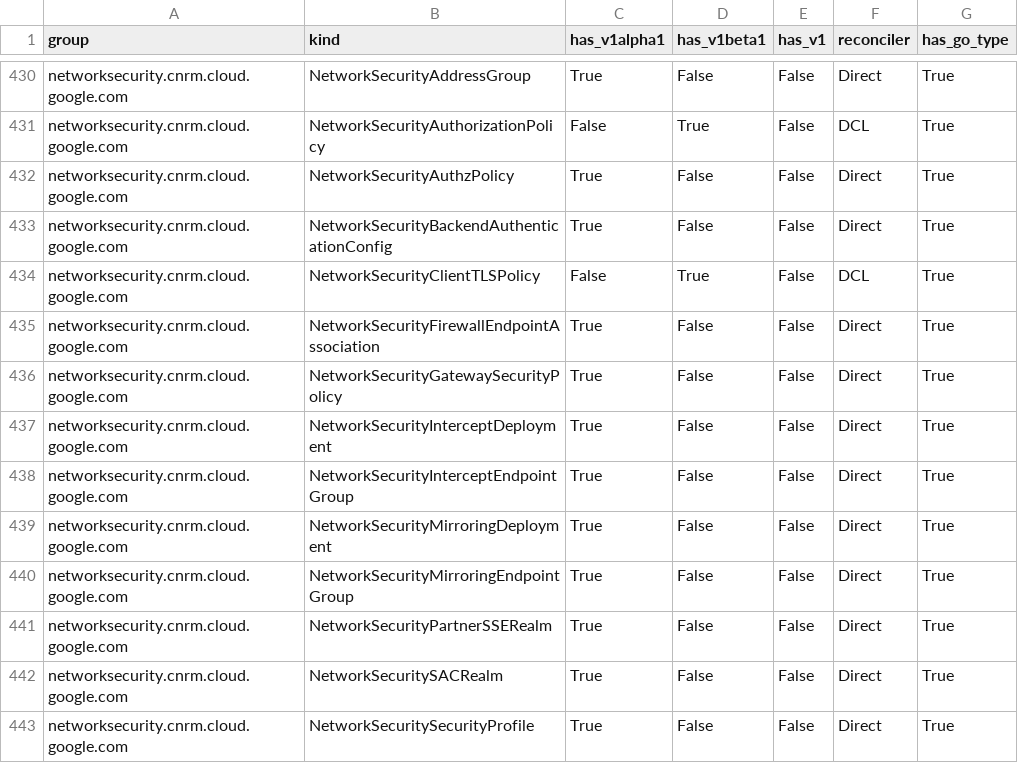
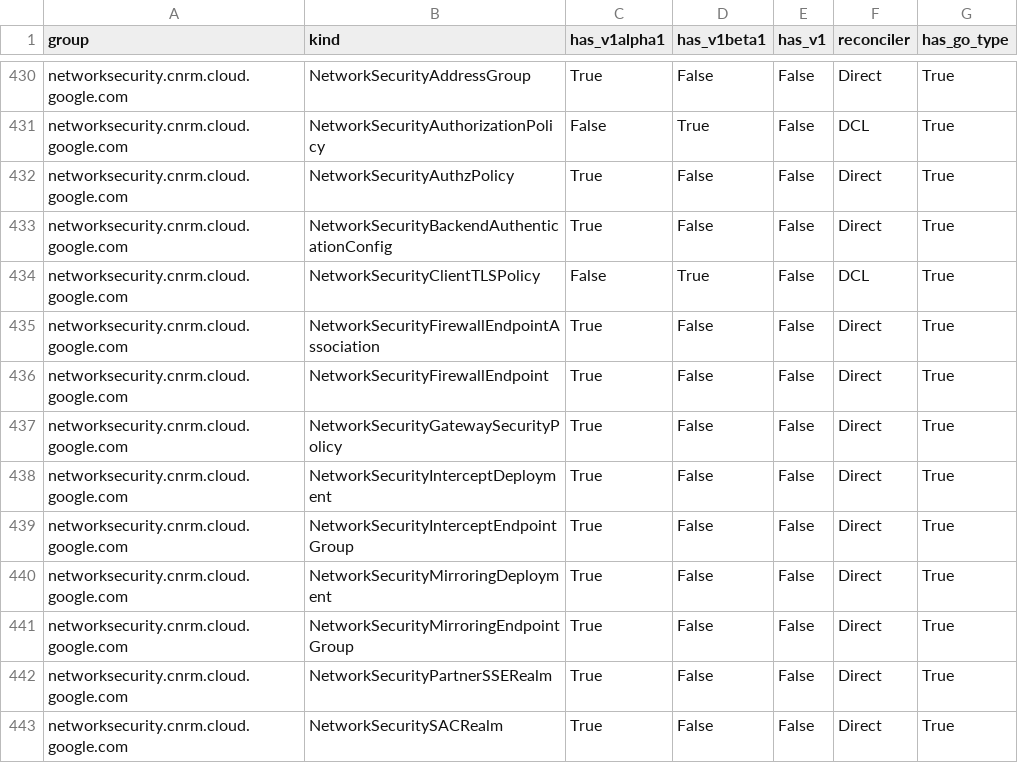
Before and after one commit to daedalus-agent-bot/k8s-config-connector, a CSV file: docs/reports/crd_report.csv, drawn as a sheet; only a part is shown, gaps mark what is left out; the shorter side is filled out with more unchanged rows; the diff names each change by its address in the sheet, - before the commit and + after, or states it on an @@ line.

Commit message:
Greenfield: Implement direct KRM types, identity, and generate.sh for NetworkSecurityFirewallEndpoint
This commit implements the direct KRM types, identity, reference, and updates the generate.sh script to automatically generate schemas for the NetworkSecurityFirewallEndpoint resource.

Issue: 11296

```diff
--- a/docs/reports/crd_report.csv
+++ b/docs/reports/crd_report.csv
+row 436: networksecurity.cnrm.cloud.google.com | NetworkSecurityFirewallEndpoint | True | False | False | Direct | True
```
Also changed, not shown: 21 other files.
